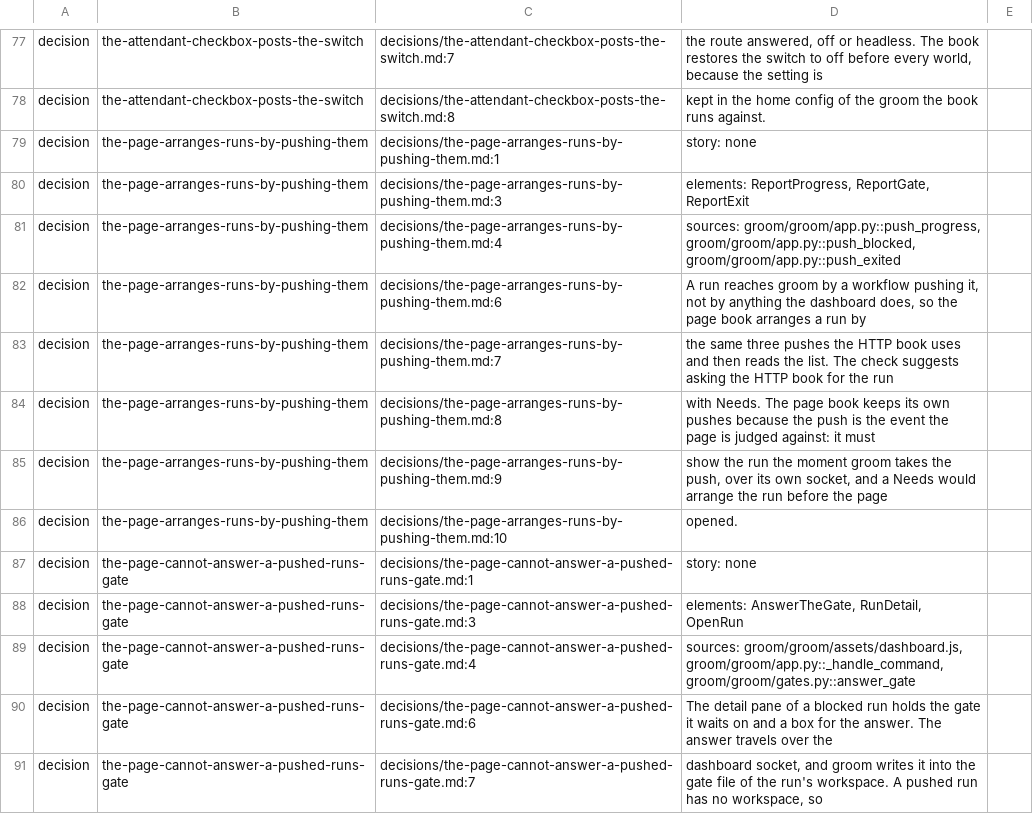
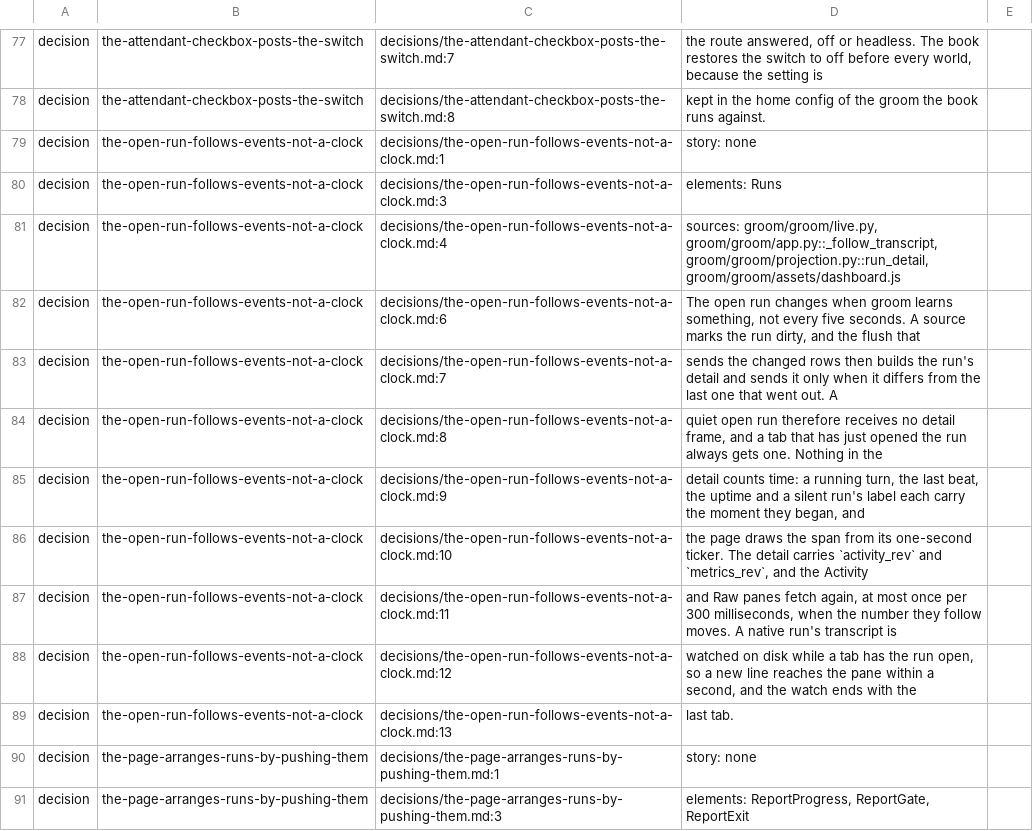
Before and after one commit to GabrielCpp/stablemate, a TSV file: services/groom/web/index.tsv, drawn as a sheet; only a part is shown, gaps mark what is left out; the shorter side is filled out with more unchanged rows; the diff names each change by its address in the sheet, - before the commit and + after, or states it on an @@ line.

```diff
--- a/services/groom/web/index.tsv
+++ b/services/groom/web/index.tsv
+row 79: decision | the-open-run-follows-events-not-a-clock | decisions/the-open-run-follows-events-not-a-clock.md:1 | story: none
+row 80: decision | the-open-run-follows-events-not-a-clock | decisions/the-open-run-follows-events-not-a-clock.md:3 | elements: Runs
+row 81: decision | the-open-run-follows-events-not-a-clock | decisions/the-open-run-follows-events-not-a-clock.md:4 | sources: groom/groom/live.py, groom/groom/app.py::_follow_transcript, groom/groom/projection.py::run_detail, groom/groom/assets/dashboard.js
+row 82: decision | the-open-run-follows-events-not-a-clock | decisions/the-open-run-follows-events-not-a-clock.md:6 | The open run changes when groom learns something, not every five seconds. A source marks the run dirty, and the flush that
+row 83: decision | the-open-run-follows-events-not-a-clock | decisions/the-open-run-follows-events-not-a-clock.md:7 | sends the changed rows then builds the run's detail and sends it only when it differs from the last one that went out. A
+row 84: decision | the-open-run-follows-events-not-a-clock | decisions/the-open-run-follows-events-not-a-clock.md:8 | quiet open run therefore receives no detail frame, and a tab that has just opened the run always gets one. Nothing in the
+row 85: decision | the-open-run-follows-events-not-a-clock | decisions/the-open-run-follows-events-not-a-clock.md:9 | detail counts time: a running turn, the last beat, the uptime and a silent run's label each carry the moment they began, and
+row 86: decision | the-open-run-follows-events-not-a-clock | decisions/the-open-run-follows-events-not-a-clock.md:10 | the page draws the span from its one-second ticker. The detail carries `activity_rev` and `metrics_rev`, and the Activity
+row 87: decision | the-open-run-follows-events-not-a-clock | decisions/the-open-run-follows-events-not-a-clock.md:11 | and Raw panes fetch again, at most once per 300 milliseconds, when the number they follow moves. A native run's transcript is
+row 88: decision | the-open-run-follows-events-not-a-clock | decisions/the-open-run-follows-events-not-a-clock.md:12 | watched on disk while a tab has the run open, so a new line reaches the pane within a second, and the watch ends with the
+row 89: decision | the-open-run-follows-events-not-a-clock | decisions/the-open-run-follows-events-not-a-clock.md:13 | last tab.
```
Also changed, not shown: services/groom/http/index.tsv, 4 other files.
